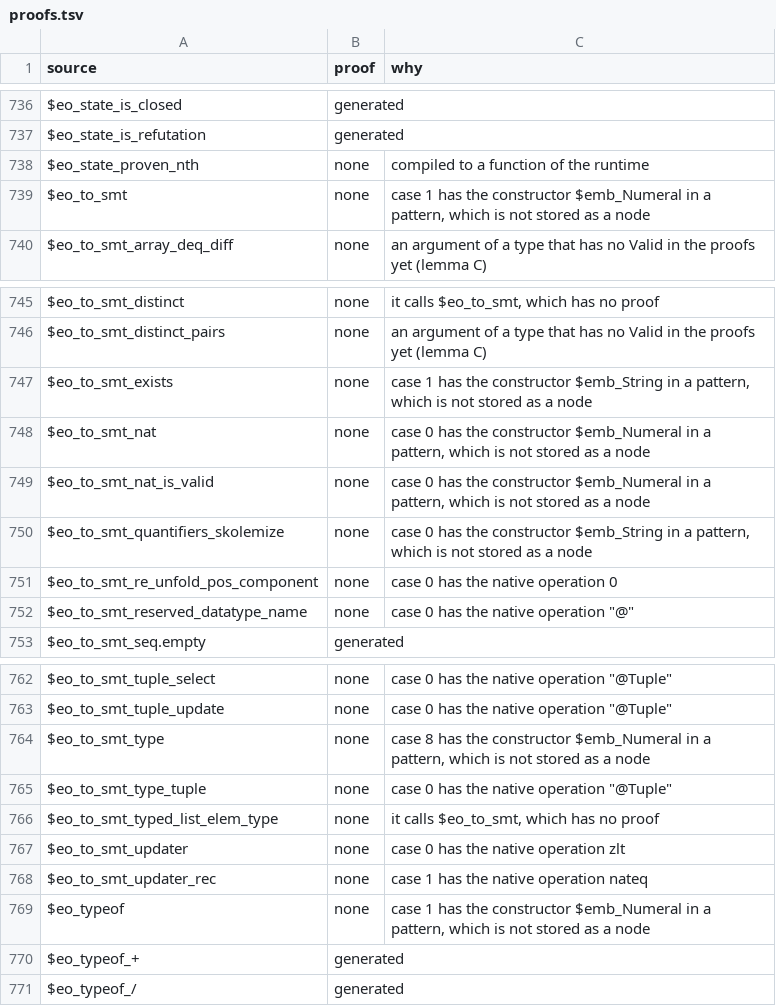
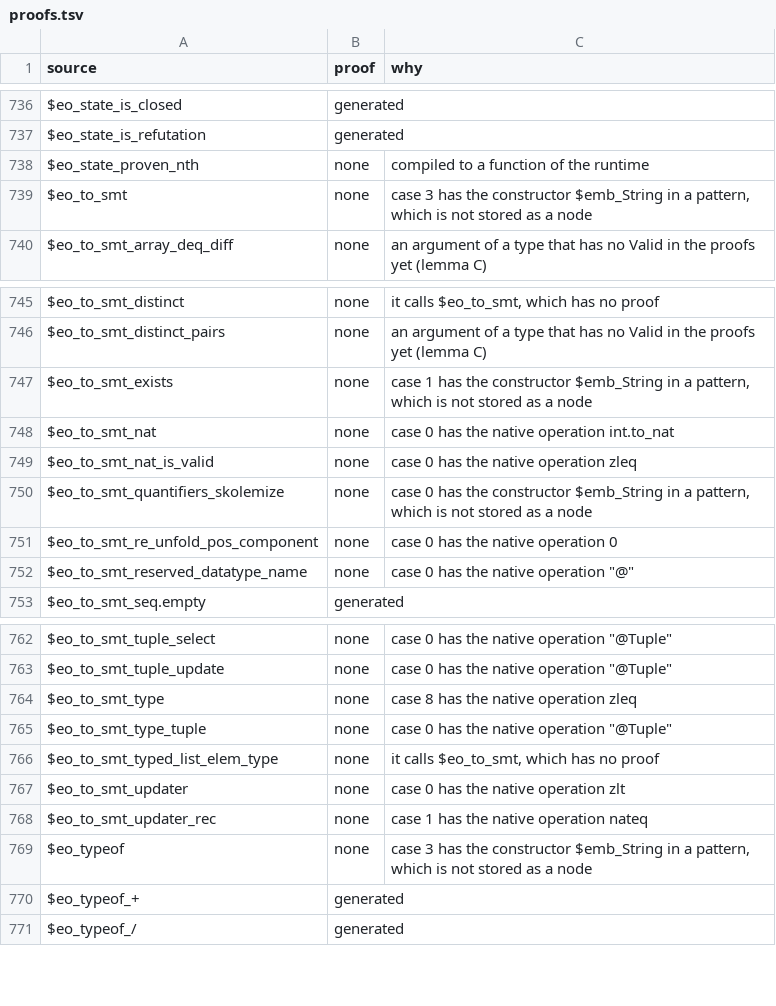
Before and after one commit to daniel-larraz/pathos, a TSV file: generated/cpc-checker/proofs.tsv, drawn as a sheet; only a part is shown, gaps mark what is left out.

```diff
--- a/generated/cpc-checker/proofs.tsv
+++ b/generated/cpc-checker/proofs.tsv
@@ -738,3 +738,3 @@ $eo_state_is_refutation	generated
 $eo_state_proven_nth	none	compiled to a function of the runtime
-$eo_to_smt	none	case 1 has the constructor $emb_Numeral in a pattern, which is not stored as a node
+$eo_to_smt	none	case 3 has the constructor $emb_String in a pattern, which is not stored as a node
 $eo_to_smt_array_deq_diff	none	an argument of a type that has no Valid in the proofs yet (lemma C)
@@ -747,4 +747,4 @@ $eo_to_smt_distinct_pairs	none	an argument of a type that has no Valid in the pr
 $eo_to_smt_exists	none	case 1 has the constructor $emb_String in a pattern, which is not stored as a node
-$eo_to_smt_nat	none	case 0 has the constructor $emb_Numeral in a pattern, which is not stored as a node
-$eo_to_smt_nat_is_valid	none	case 0 has the constructor $emb_Numeral in a pattern, which is not stored as a node
+$eo_to_smt_nat	none	case 0 has the native operation int.to_nat
+$eo_to_smt_nat_is_valid	none	case 0 has the native operation zleq
 $eo_to_smt_quantifiers_skolemize	none	case 0 has the constructor $emb_String in a pattern, which is not stored as a node
@@ -763,3 +763,3 @@ $eo_to_smt_tuple_select	none	case 0 has the native operation "@Tuple"
 $eo_to_smt_tuple_update	none	case 0 has the native operation "@Tuple"
-$eo_to_smt_type	none	case 8 has the constructor $emb_Numeral in a pattern, which is not stored as a node
+$eo_to_smt_type	none	case 8 has the native operation zleq
 $eo_to_smt_type_tuple	none	case 0 has the native operation "@Tuple"
@@ -768,3 +768,3 @@ $eo_to_smt_updater	none	case 0 has the native operation zlt
 $eo_to_smt_updater_rec	none	case 1 has the native operation nateq
-$eo_typeof	none	case 1 has the constructor $emb_Numeral in a pattern, which is not stored as a node
+$eo_typeof	none	case 3 has the constructor $emb_String in a pattern, which is not stored as a node
 $eo_typeof_+	generated	
```
Also changed, not shown: generated/cpcmini-checker/proofs.tsv, 8 other files.
